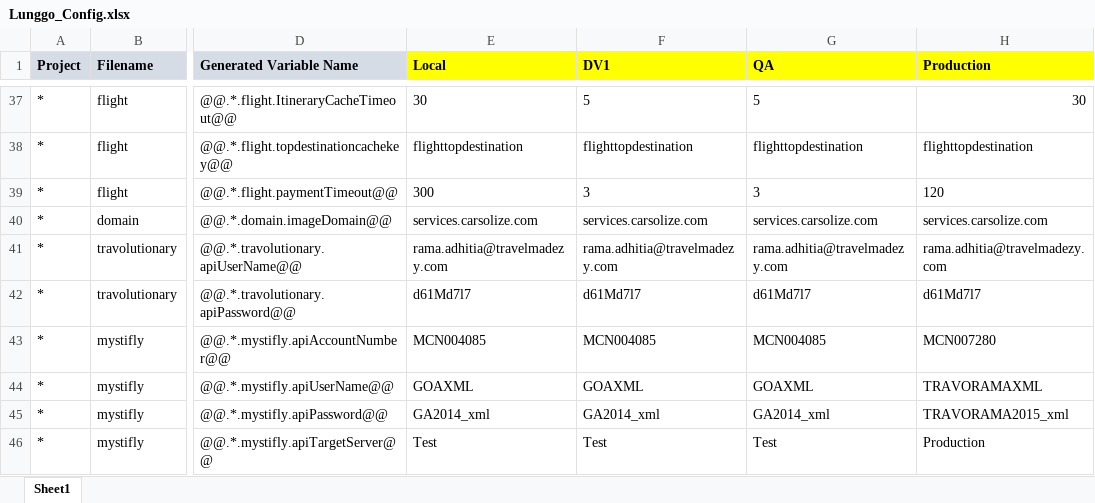
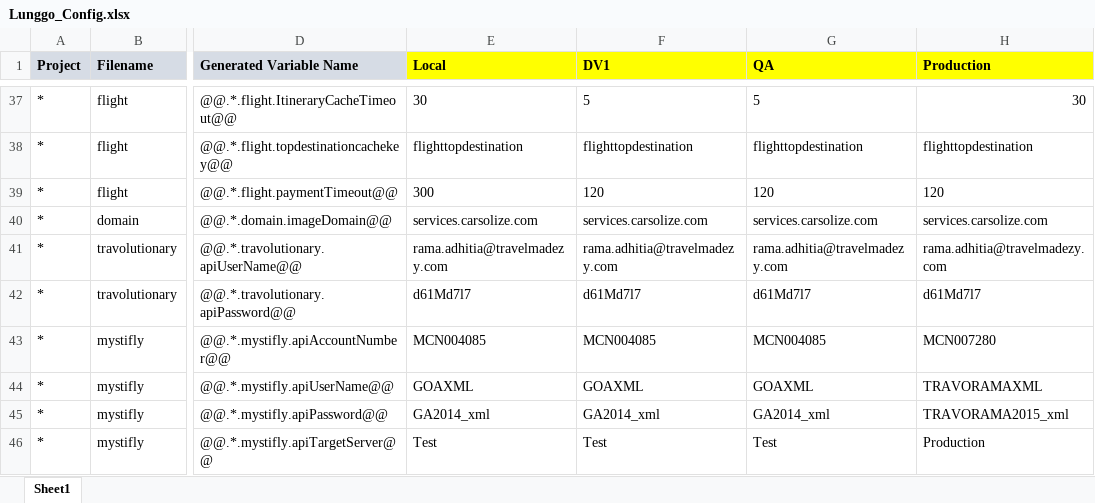
Before and after one commit to moonlay-technologies/lunggo, an Excel workbook: Lunggo.Configuration/Lunggo_Config.xlsx, sheet Sheet1, drawn as a sheet; only a part is shown, gaps mark what is left out; values as stored, in another font and other column widths than the file's, no borders; the diff names each change by its address in the sheet, - before the commit and + after, or states it on an @@ line.

```diff
--- a/Lunggo.Configuration/Lunggo_Config.xlsx (sheet Sheet1)
+++ b/Lunggo.Configuration/Lunggo_Config.xlsx (sheet Sheet1)
-F39 (DV1): 3
+F39 (DV1): 120
-G39 (QA): 3
+G39 (QA): 120
```
Also changed, not shown: 11 other files.
